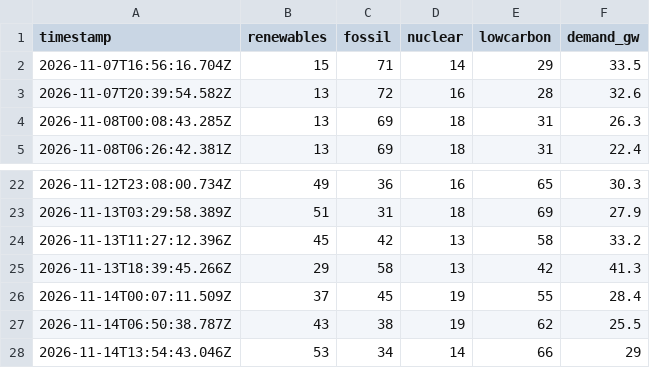
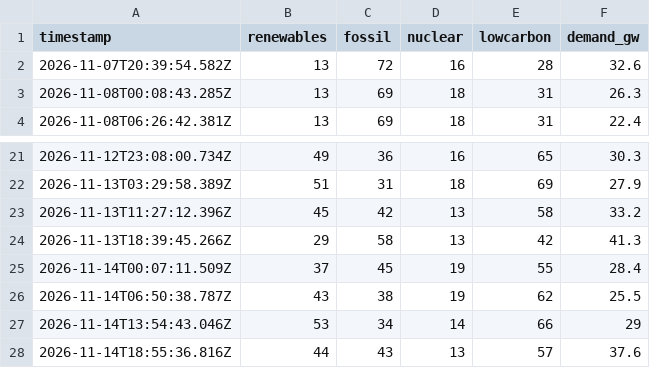
Before and after one commit to FilednotesArchitects/information-port, a CSV file: grid-history.csv, drawn as a sheet; only a part is shown, gaps mark what is left out; removed rows and columns are numbered as before the commit, all else as after; the diff names each change by its address in the sheet, - before the commit and + after, or states it on an @@ line.

```diff
--- a/grid-history.csv
+++ b/grid-history.csv
-row 2: 2026-11-07T16:56:16.704Z | 15 | 71 | 14 | 29 | 33.5
+row 28: 2026-11-14T18:55:36.816Z | 44 | 43 | 13 | 57 | 37.6
```
Also changed, not shown: 1 other file.
